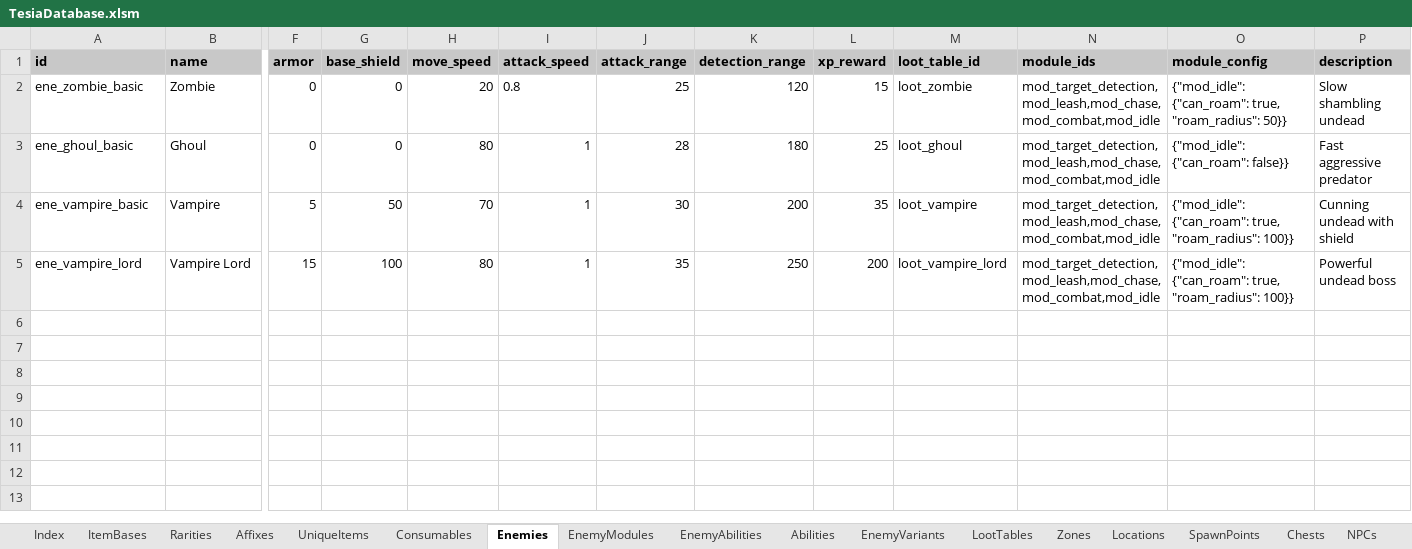
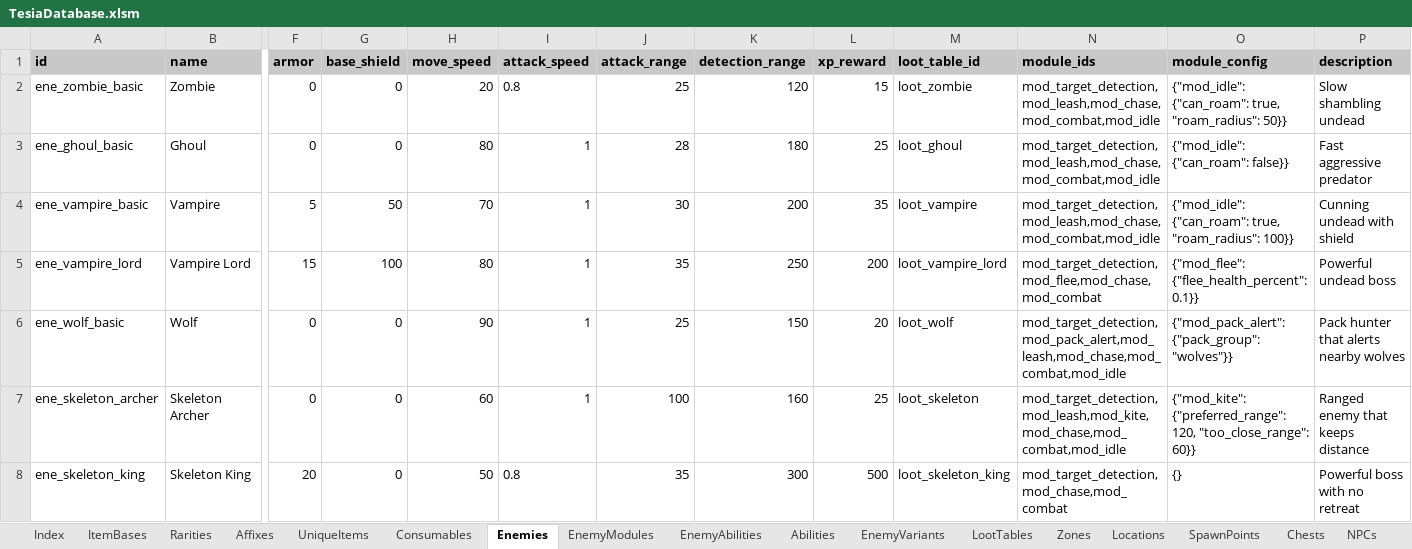
Before and after one commit to MatousHruska/MobileTestia, an Excel workbook: databases/TesiaDatabase.xlsm, sheet Enemies, drawn as a sheet; only a part is shown, gaps mark what is left out; values as stored, in another font and other column widths than the file's, no borders; rows hold the shown columns only; the diff names each change by its address in the sheet, - before the commit and + after, or states it on an @@ line.

```diff
--- a/databases/TesiaDatabase.xlsm (sheet Enemies)
+++ b/databases/TesiaDatabase.xlsm (sheet Enemies)
-N5 (module_ids): mod_target_detection,mod_leash,mod_chase,mod_combat,mod_idle
+N5 (module_ids): mod_target_detection,mod_flee,mod_chase,mod_combat
-O5 (module_config): {"mod_idle": {"can_roam": true, "roam_radius": 100}}
+O5 (module_config): {"mod_flee": {"flee_health_percent": 0.1}}
+row 6: ene_wolf_basic | Wolf | 0 | 0 | 90 | 1 | 25 | 150 | 20 | loot_wolf | mod_target_detection,mod_pack_alert,mod_leash,mod_chase,mod_combat,mod_idle | {"mod_pack_alert": {"pack_group": "wolves"}} | Pack hunter that alerts nearby wolves
+row 7: ene_skeleton_archer | Skeleton Archer | 0 | 0 | 60 | 1 | 100 | 160 | 25 | loot_skeleton | mod_target_detection,mod_leash,mod_kite,mod_chase,mod_combat,mod_idle | {"mod_kite": {"preferred_range": 120, "too_close_range": 60}} | Ranged enemy that keeps distance
+row 8: ene_skeleton_king | Skeleton King | 20 | 0 | 50 | 0.8 | 35 | 300 | 500 | loot_skeleton_king | mod_target_detection,mod_chase,mod_combat | {} | Powerful boss with no retreat
```
Also changed, not shown: sheet EnemyModules, 10 other files.
